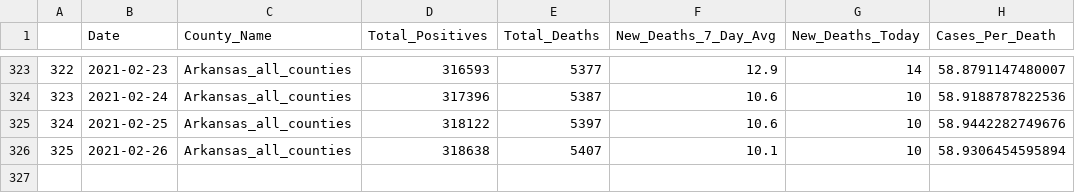
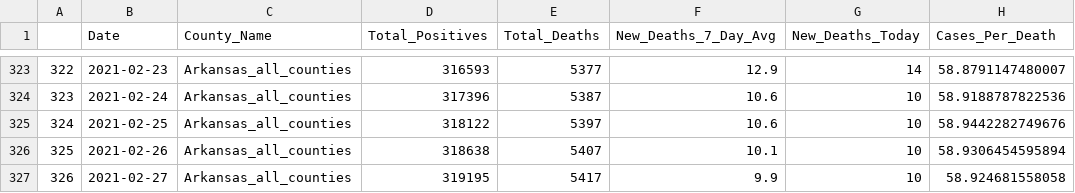
Before and after one commit to Arkansascovid/Main, a CSV file: HomePageData/deaths.csv, drawn as a sheet; only a part is shown, gaps mark what is left out.

```diff
--- a/HomePageData/deaths.csv
+++ b/HomePageData/deaths.csv
@@ -326 +326,2 @@
 "325",2021-02-26,"Arkansas_all_counties",318638,5407,10.1,10,58.9306454595894
+"326",2021-02-27,"Arkansas_all_counties",319195,5417,9.9,10,58.924681558058
```
Also changed, not shown: HomePageData/countysnapshot.csv, HomePageData/countytime.csv, 11 other files.
